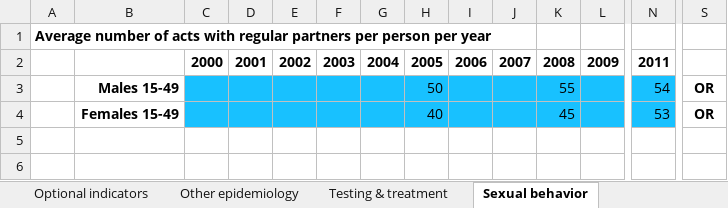
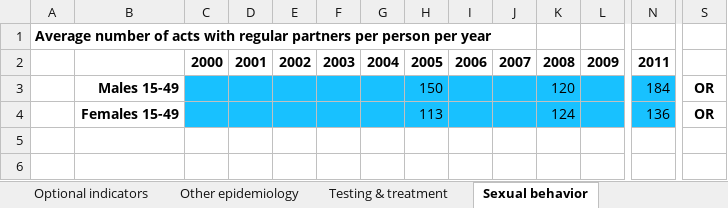
Before and after one commit to optimamodel/optima, an Excel workbook: server/src/static/sexexample.xlsx, sheet Sexual behavior, drawn as a sheet; only a part is shown, gaps mark what is left out; values as stored, in another font and other column widths than the file's, no borders; removed rows and columns are numbered as before the commit, all else as after; rows hold the shown columns only; the diff names each change by its address in the sheet, - before the commit and + after, or states it on an @@ line.

```diff
--- a/server/src/static/sexexample.xlsx (sheet Sexual behavior)
+++ b/server/src/static/sexexample.xlsx (sheet Sexual behavior)
-row 3:  | Males 15-49 |  |  |  |  |  | 50 |  |  | 55 |  | 54 | OR
-row 4:  | Females 15-49 |  |  |  |  |  | 40 |  |  | 45 |  | 53 | OR
+row 3:  | Males 15-49 |  |  |  |  |  | 150 |  |  | 120 |  | 184 | OR
+row 4:  | Females 15-49 |  |  |  |  |  | 113 |  |  | 124 |  | 136 | OR
```
Also changed, not shown: sheet Constants, 2 other files.
